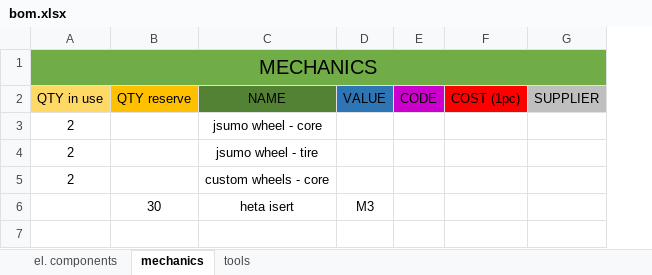
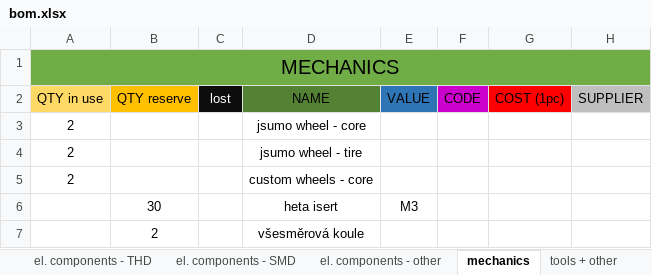
Before and after one commit to bismarx-v1/Sumec-MiniSumo, an Excel workbook: - DOCS -/COMPONENTS LIST/bom.xlsx, sheet mechanics, drawn as a sheet; values as stored, in another font and other column widths than the file's, no borders; the diff names each change by its address in the sheet, - before the commit and + after, or states it on an @@ line.

```diff
--- a/- DOCS -/COMPONENTS LIST/bom.xlsx (sheet mechanics)
+++ b/- DOCS -/COMPONENTS LIST/bom.xlsx (sheet mechanics)
-sheet tab: el. components
+sheet tab: el. components - THD
-sheet tab: tools
+sheet tab: tools + other
+sheet tab: el. components - SMD
+sheet tab: el. components - other
+column C (lost), empty
+row 7:  | 2 |  | všesměrová koule
```
Also changed, not shown: sheet el. components - THD, sheet tools + other.
